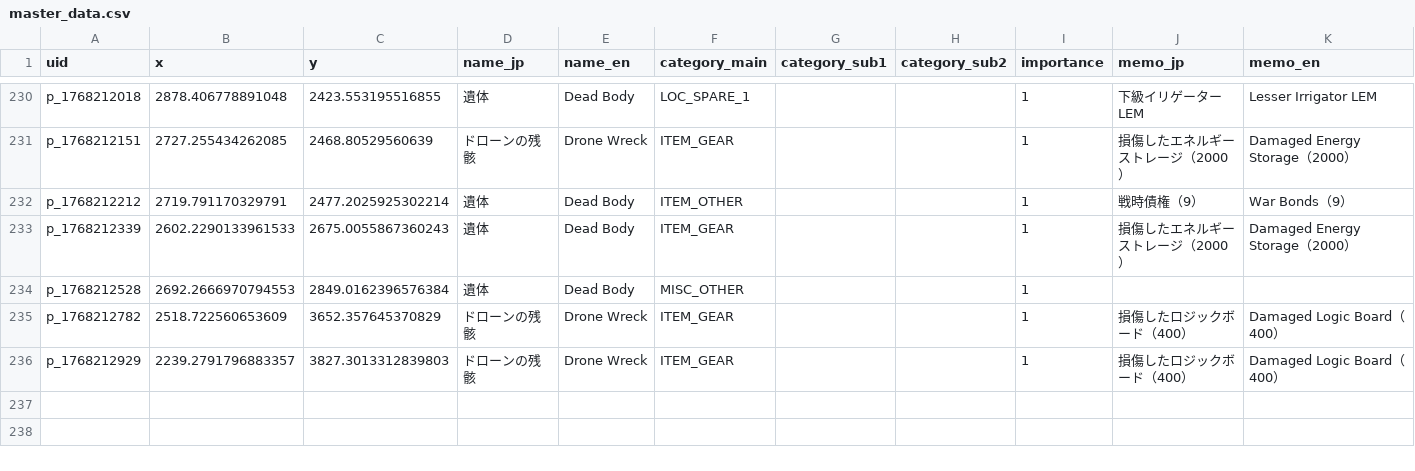
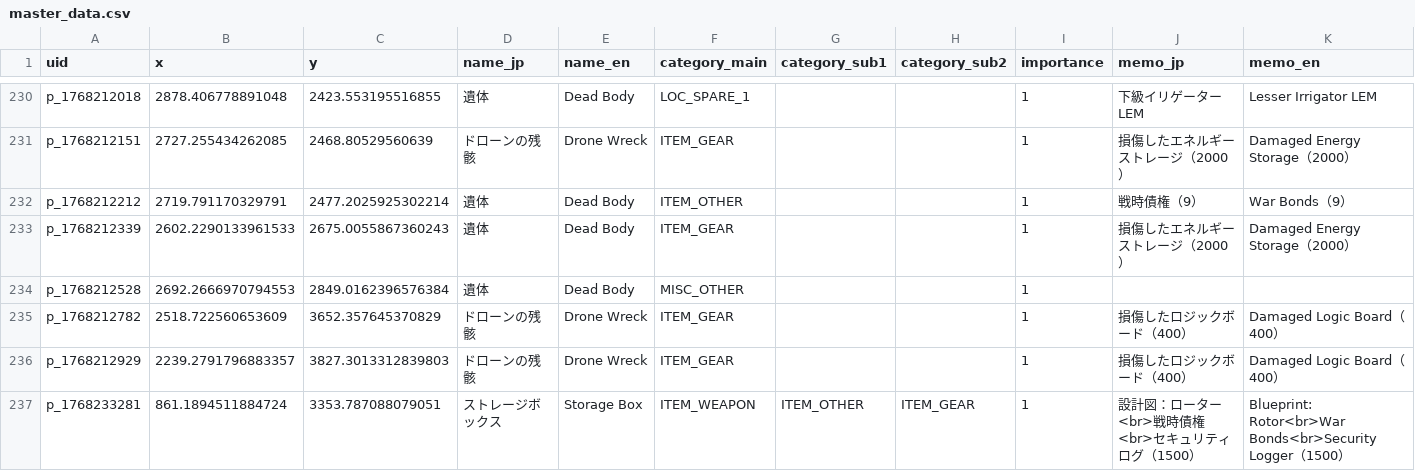
Before and after one commit to lime0404forest-commits/map, a CSV file: games/StarRupture/None/master_data.csv, drawn as a sheet; only a part is shown, gaps mark what is left out.

Commit message:
ピン追加

```diff
--- a/games/StarRupture/None/master_data.csv
+++ b/games/StarRupture/None/master_data.csv
@@ -236 +236,2 @@ p_1768212782,2518.722560653609,3652.357645370829,ドローンの残骸,Drone Wre
 p_1768212929,2239.2791796883357,3827.3013312839803,ドローンの残骸,Drone Wreck,ITEM_GEAR,,,1,損傷したロジックボード（400）,Damaged Logic Board（400）
+p_1768233281,861.1894511884724,3353.787088079051,ストレージボックス,Storage Box,ITEM_WEAPON,ITEM_OTHER,ITEM_GEAR,1,設計図：ローター<br>戦時債権<br>セキュリティログ（1500）,Blueprint: Rotor<br>War Bonds<br>Security Logger（1500）
```
